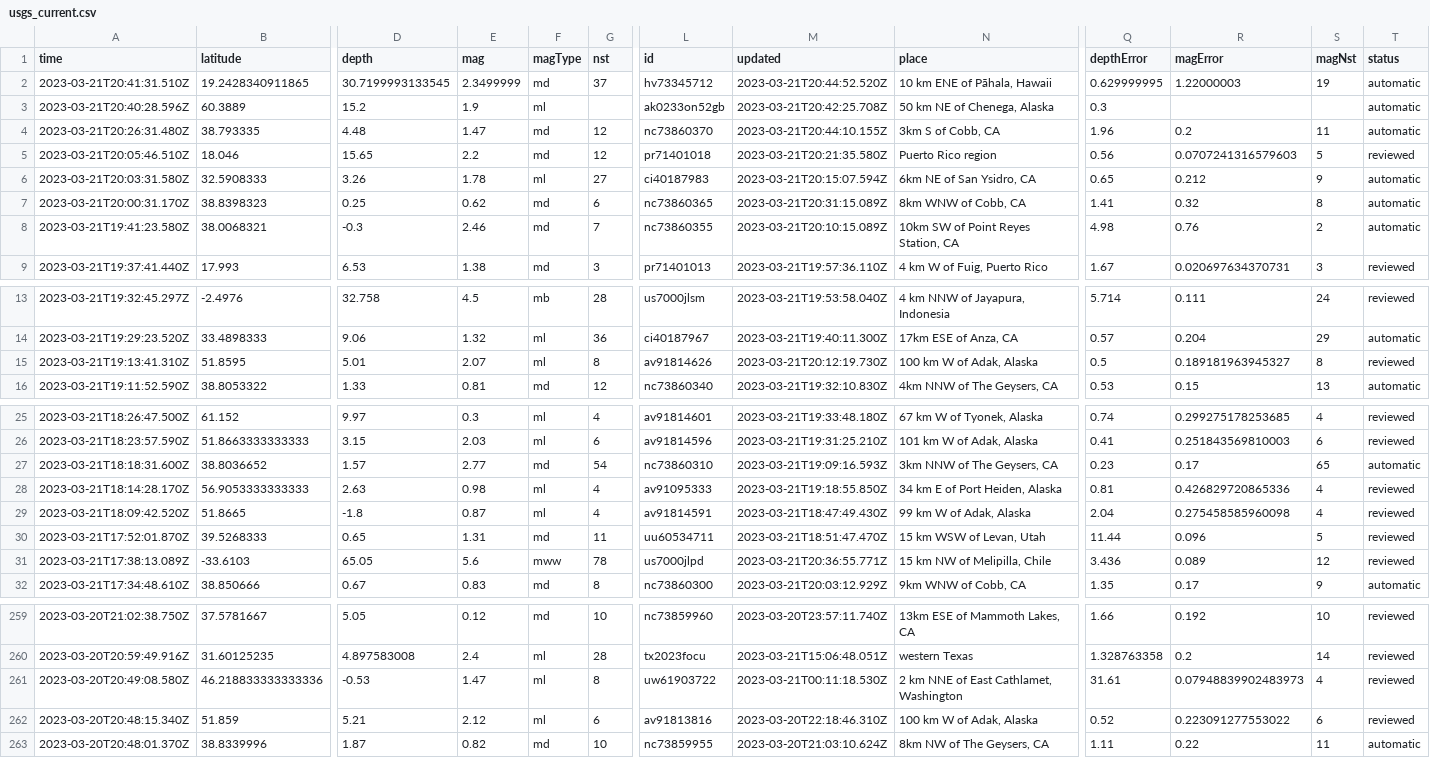
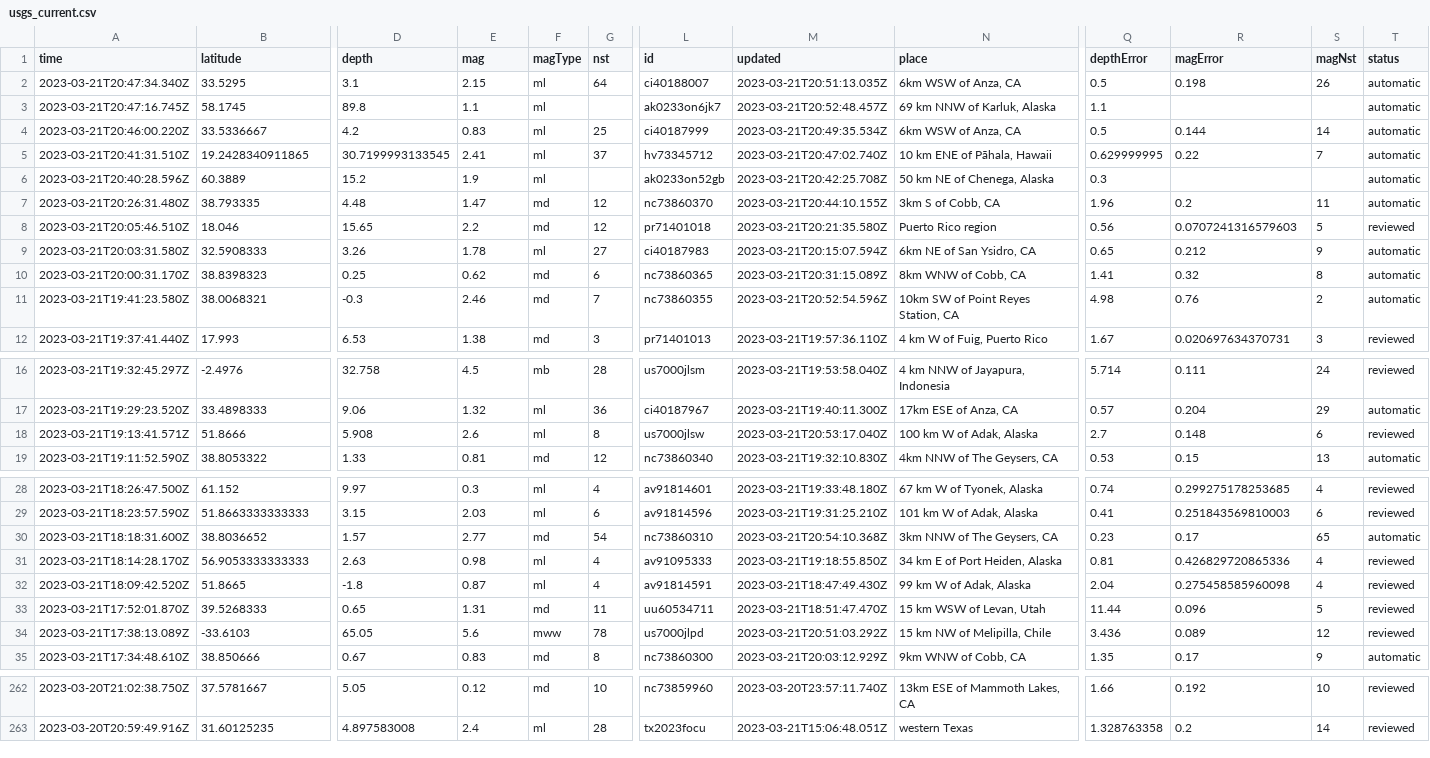
Before and after one commit to rthomasgannett/data-reporter-robot, a CSV file: usgs_current.csv, drawn as a sheet; only a part is shown, gaps mark what is left out; removed rows and columns are numbered as before the commit, all else as after; rows hold the shown columns only; the diff covers the shown part only; the diff names each change by its address in the sheet, - before the commit and + after, or states it on an @@ line.

```diff
--- a/usgs_current.csv
+++ b/usgs_current.csv
+row 2: 2023-03-21T20:47:34.340Z | 33.5295 | 3.1 | 2.15 | ml | 64 | ci40188007 | 2023-03-21T20:51:13.035Z | 6km WSW of Anza, CA | 0.5 | 0.198 | 26 | automatic
+row 3: 2023-03-21T20:47:16.745Z | 58.1745 | 89.8 | 1.1 | ml |  | ak0233on6jk7 | 2023-03-21T20:52:48.457Z | 69 km NNW of Karluk, Alaska | 1.1 |  |  | automatic
+row 4: 2023-03-21T20:46:00.220Z | 33.5336667 | 4.2 | 0.83 | ml | 25 | ci40187999 | 2023-03-21T20:49:35.534Z | 6km WSW of Anza, CA | 0.5 | 0.144 | 14 | automatic
-E5 (mag): 2.3499999
+E5 (mag): 2.41
-F5 (magType): md
+F5 (magType): ml
-M5 (updated): 2023-03-21T20:44:52.520Z
+M5 (updated): 2023-03-21T20:47:02.740Z
-R5 (magError): 1.22000003
+R5 (magError): 0.22
-S5 (magNst): 19
+S5 (magNst): 7
-M11 (updated): 2023-03-21T20:10:15.089Z
+M11 (updated): 2023-03-21T20:52:54.596Z
-row 15: 2023-03-21T19:13:41.310Z | 51.8595 | 5.01 | 2.07 | ml | 8 | av91814626 | 2023-03-21T20:12:19.730Z | 100 km W of Adak, Alaska | 0.5 | 0.189181963945327 | 8 | reviewed
+row 18: 2023-03-21T19:13:41.571Z | 51.8666 | 5.908 | 2.6 | ml | 8 | us7000jlsw | 2023-03-21T20:53:17.040Z | 100 km W of Adak, Alaska | 2.7 | 0.148 | 6 | reviewed
-M30 (updated): 2023-03-21T19:09:16.593Z
+M30 (updated): 2023-03-21T20:54:10.368Z
-M34 (updated): 2023-03-21T20:36:55.771Z
+M34 (updated): 2023-03-21T20:51:03.292Z
-row 261: 2023-03-20T20:49:08.580Z | 46.218833333333336 | -0.53 | 1.47 | ml | 8 | uw61903722 | 2023-03-21T00:11:18.530Z | 2 km NNE of East Cathlamet, Washington | 31.61 | 0.07948839902483973 | 4 | reviewed
-row 262: 2023-03-20T20:48:15.340Z | 51.859 | 5.21 | 2.12 | ml | 6 | av91813816 | 2023-03-20T22:18:46.310Z | 100 km W of Adak, Alaska | 0.52 | 0.223091277553022 | 6 | reviewed
-row 263: 2023-03-20T20:48:01.370Z | 38.8339996 | 1.87 | 0.82 | md | 10 | nc73859955 | 2023-03-20T21:03:10.624Z | 8km NW of The Geysers, CA | 1.11 | 0.22 | 11 | automatic
```
Also changed, not shown: 1 edited cell elsewhere in this file.
